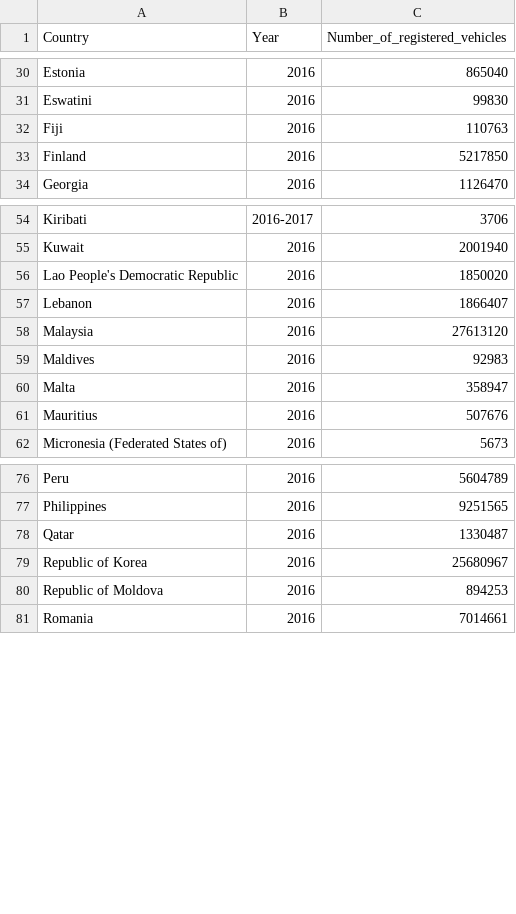
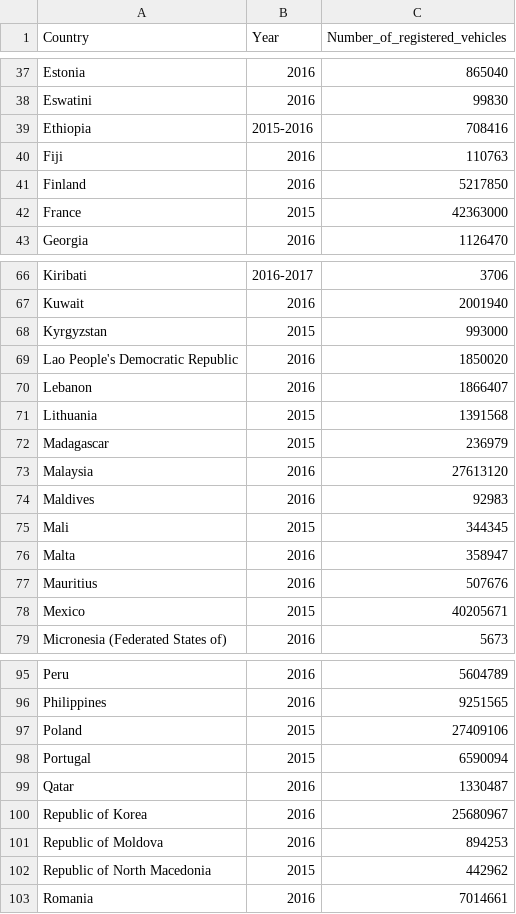
Before and after one commit to silviaherf/CO2_vehicles_emissions, a CSV file: src/register.csv, drawn as a sheet; only a part is shown, gaps mark what is left out; the diff covers the shown part only; the diff names each change by its address in the sheet, - before the commit and + after, or states it on an @@ line.

```diff
--- a/src/register.csv
+++ b/src/register.csv
+row 39: Ethiopia | 2015-2016 | 708416
+row 42: France | 2015 | 42363000
+row 68: Kyrgyzstan | 2015 | 993000
+row 71: Lithuania | 2015 | 1391568
+row 72: Madagascar | 2015 | 236979
+row 75: Mali | 2015 | 344345
+row 78: Mexico | 2015 | 40205671
+row 97: Poland | 2015 | 27409106
+row 98: Portugal | 2015 | 6590094
+row 102: Republic of North Macedonia | 2015 | 442962
```
Also changed, not shown: 16 added rows elsewhere in this file, 4 other files.
